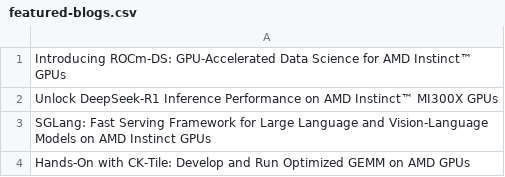
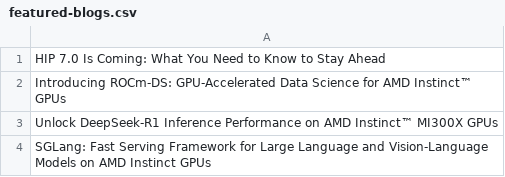
Before and after one commit to ROCm/rocm-blogs, a CSV file: blogs/featured-blogs.csv, drawn as a sheet; removed rows and columns are numbered as before the commit, all else as after; the diff names each change by its address in the sheet, - before the commit and + after, or states it on an @@ line.

Commit message:
HIP 7.0 preview blog

```diff
--- a/blogs/featured-blogs.csv
+++ b/blogs/featured-blogs.csv
+row 1: HIP 7.0 Is Coming: What You Need to Know to Stay Ahead
-row 4: Hands-On with CK-Tile: Develop and Run Optimized GEMM on AMD GPUs
```
Also changed, not shown: 2 other files.
